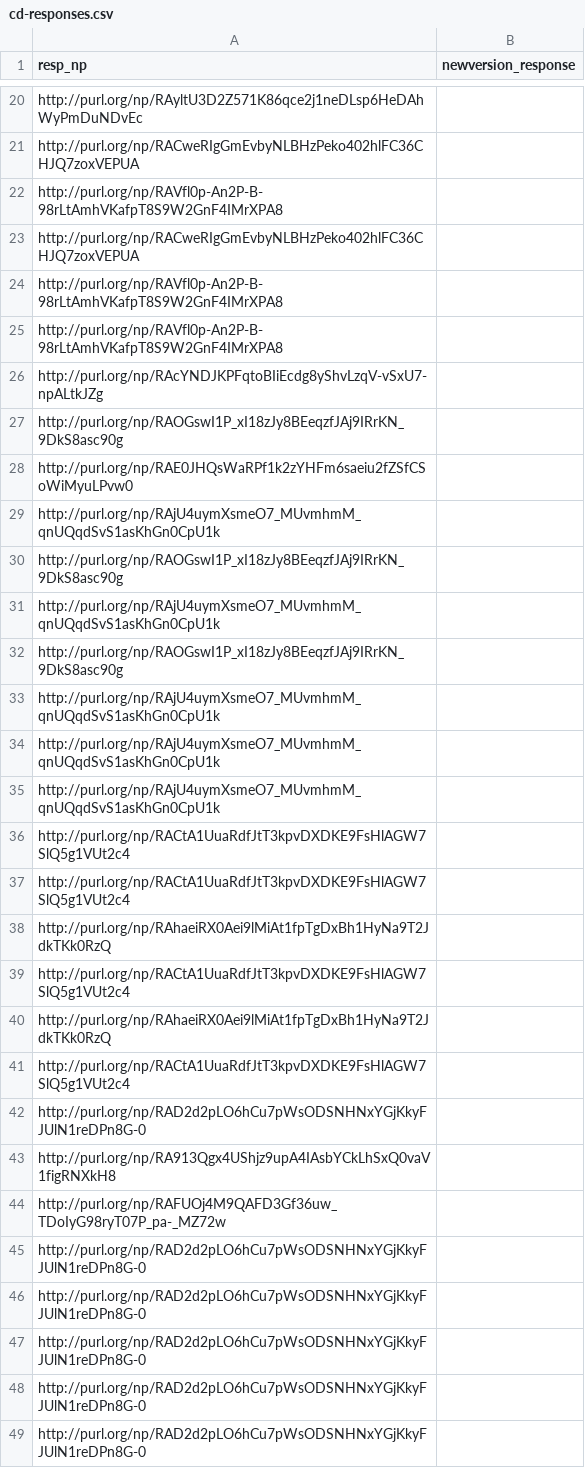
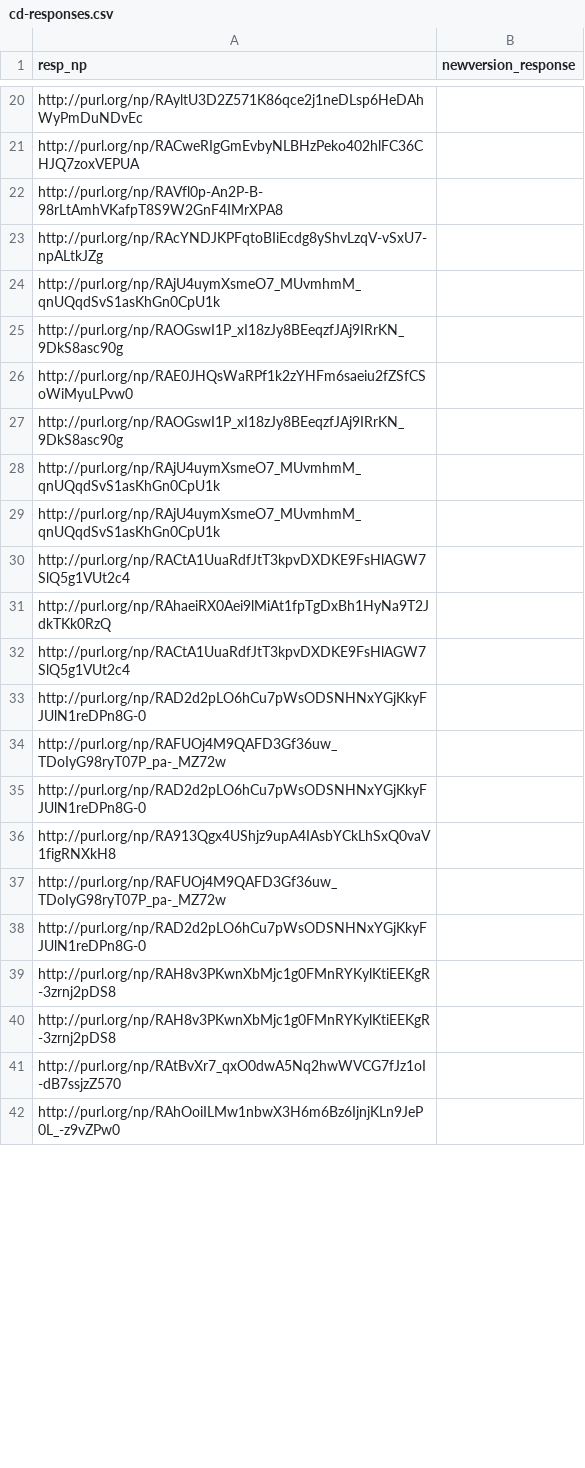
Before and after one commit to LaraHack/fpsi_analytics, a CSV file: sparql-results/cd-responses.csv, drawn as a sheet; only a part is shown, gaps mark what is left out; the shorter side is filled out with more unchanged rows; removed rows and columns are numbered as before the commit, all else as after; the diff covers the shown part only; the diff names each change by its address in the sheet, - before the commit and + after, or states it on an @@ line.

```diff
--- a/sparql-results/cd-responses.csv
+++ b/sparql-results/cd-responses.csv
-row 23: http://purl.org/np/RACweRIgGmEvbyNLBHzPeko402hlFC36CHJQ7zoxVEPUA
-row 24: http://purl.org/np/RAVfl0p-An2P-B-98rLtAmhVKafpT8S9W2GnF4IMrXPA8
-row 25: http://purl.org/np/RAVfl0p-An2P-B-98rLtAmhVKafpT8S9W2GnF4IMrXPA8
@@ row 29 moved to row 24: http://purl.org/np/RAjU4uymXsmeO7_MUvmhm… @@
-row 30: http://purl.org/np/RAOGswI1P_xI18zJy8BEeqzfJAj9IRrKN_9DkS8asc90g
-row 31: http://purl.org/np/RAjU4uymXsmeO7_MUvmhmM_qnUQqdSvS1asKhGn0CpU1k
-row 35: http://purl.org/np/RAjU4uymXsmeO7_MUvmhmM_qnUQqdSvS1asKhGn0CpU1k
-row 36: http://purl.org/np/RACtA1UuaRdfJtT3kpvDXDKE9FsHlAGW7SlQ5g1VUt2c4
-row 37: http://purl.org/np/RACtA1UuaRdfJtT3kpvDXDKE9FsHlAGW7SlQ5g1VUt2c4
-row 38: http://purl.org/np/RAhaeiRX0Aei9lMiAt1fpTgDxBh1HyNa9T2JdkTKk0RzQ
+row 34: http://purl.org/np/RAFUOj4M9QAFD3Gf36uw_TDoIyG98ryT07P_pa-_MZ72w
@@ row 46 moved to row 35: http://purl.org/np/RAD2d2pLO6hCu7pWsODSN… @@
-row 47: http://purl.org/np/RAD2d2pLO6hCu7pWsODSNHNxYGjKkyFJUlN1reDPn8G-0
-row 48: http://purl.org/np/RAD2d2pLO6hCu7pWsODSNHNxYGjKkyFJUlN1reDPn8G-0
-row 49: http://purl.org/np/RAD2d2pLO6hCu7pWsODSNHNxYGjKkyFJUlN1reDPn8G-0
```
Also changed, not shown: 4 added rows, 18 removed rows, 4 moved rows and 2 edited cells elsewhere in this file, sparql-results/cd-response-to-review.csv, sparql-results/cd-reviews.csv, 6 other files.
